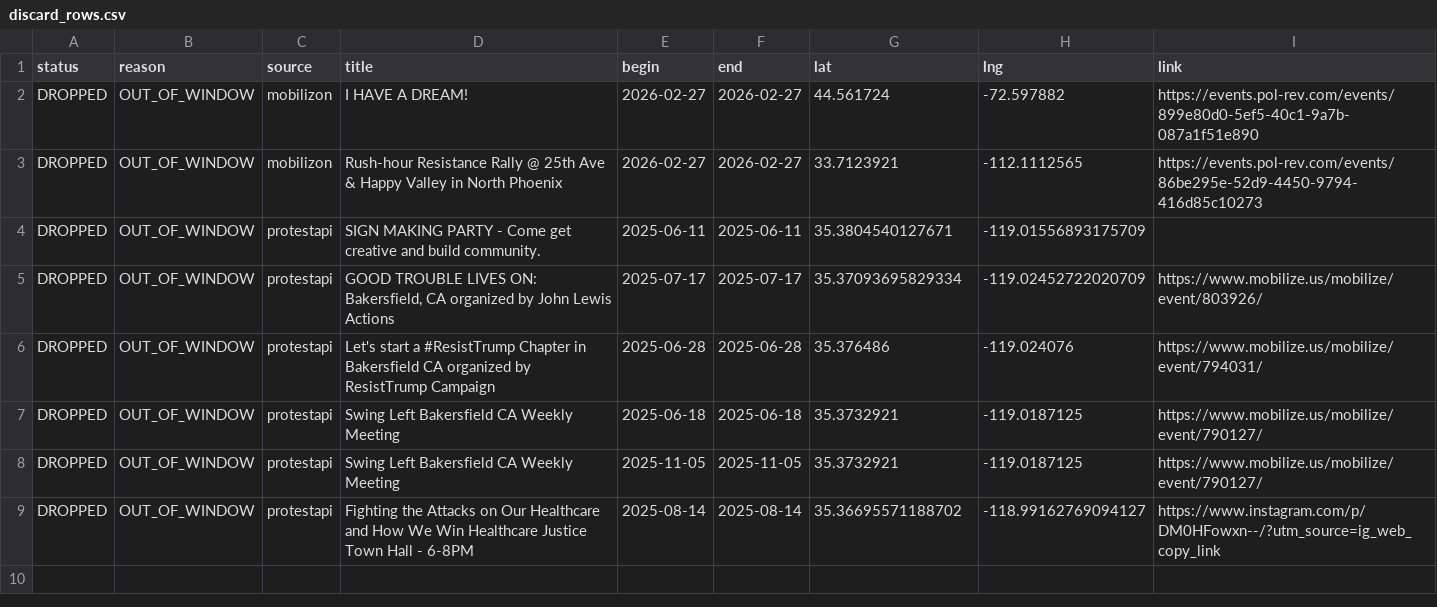
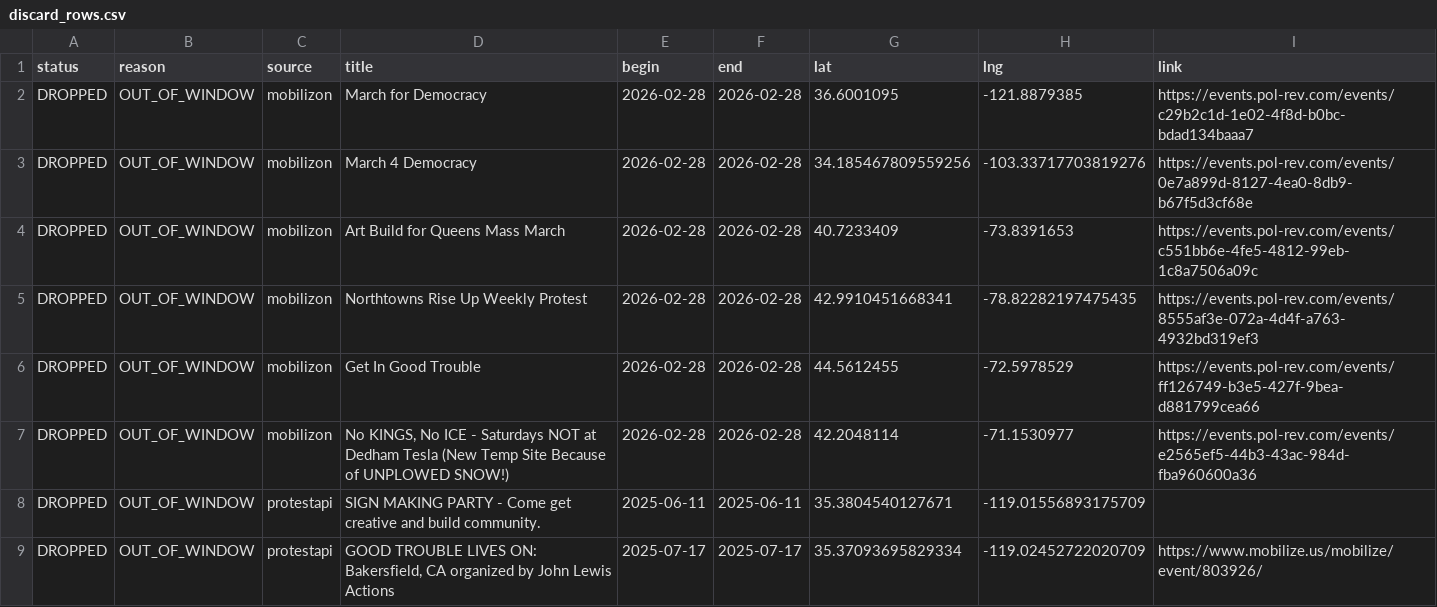
Before and after one commit to ConcernedCitizen2025/Project2025-Assistant, a CSV file: assets/data/discard_rows.csv, drawn as a sheet; only a part is shown; the shorter side is filled out with more unchanged rows.

```diff
--- a/assets/data/discard_rows.csv
+++ b/assets/data/discard_rows.csv
@@ -1,4 +1,8 @@
 status,reason,source,title,begin,end,lat,lng,link
-"DROPPED","OUT_OF_WINDOW","mobilizon","I HAVE A DREAM!","2026-02-27","2026-02-27","44.561724","-72.597882","https://events.pol-rev.com/events/899e80d0-5ef5-40c1-9a7b-087a1f51e890"
-"DROPPED","OUT_OF_WINDOW","mobilizon","Rush-hour Resistance Rally @ 25th Ave & Happy Valley in North Phoenix","2026-02-27","2026-02-27","33.7123921","-112.1112565","https://events.pol-rev.com/events/86be295e-52d9-4450-9794-416d85c10273"
+"DROPPED","OUT_OF_WINDOW","mobilizon","March for Democracy","2026-02-28","2026-02-28","36.6001095","-121.8879385","https://events.pol-rev.com/events/c29b2c1d-1e02-4f8d-b0bc-bdad134baaa7"
+"DROPPED","OUT_OF_WINDOW","mobilizon","March 4 Democracy","2026-02-28","2026-02-28","34.185467809559256","-103.33717703819276","https://events.pol-rev.com/events/0e7a899d-8127-4ea0-8db9-b67f5d3cf68e"
+"DROPPED","OUT_OF_WINDOW","mobilizon","Art Build for Queens Mass March","2026-02-28","2026-02-28","40.7233409","-73.8391653","https://events.pol-rev.com/events/c551bb6e-4fe5-4812-99eb-1c8a7506a09c"
+"DROPPED","OUT_OF_WINDOW","mobilizon","Northtowns Rise Up Weekly Protest","2026-02-28","2026-02-28","42.9910451668341","-78.82282197475435","https://events.pol-rev.com/events/8555af3e-072a-4d4f-a763-4932bd319ef3"
+"DROPPED","OUT_OF_WINDOW","mobilizon","Get In Good Trouble","2026-02-28","2026-02-28","44.5612455","-72.5978529","https://events.pol-rev.com/events/ff126749-b3e5-427f-9bea-d881799cea66"
+"DROPPED","OUT_OF_WINDOW","mobilizon","No KINGS, No ICE - Saturdays NOT at Dedham Tesla (New Temp Site Because of UNPLOWED SNOW!)","2026-02-28","2026-02-28","42.2048114","-71.1530977","https://events.pol-rev.com/events/e2565ef5-44b3-43ac-984d-fba960600a36"
 "DROPPED","OUT_OF_WINDOW","protestapi","SIGN MAKING PARTY - Come get creative and build community.","2025-06-11","2025-06-11","35.3804540127671","-119.01556893175709",""
```
Also changed, not shown: 13 other files.
